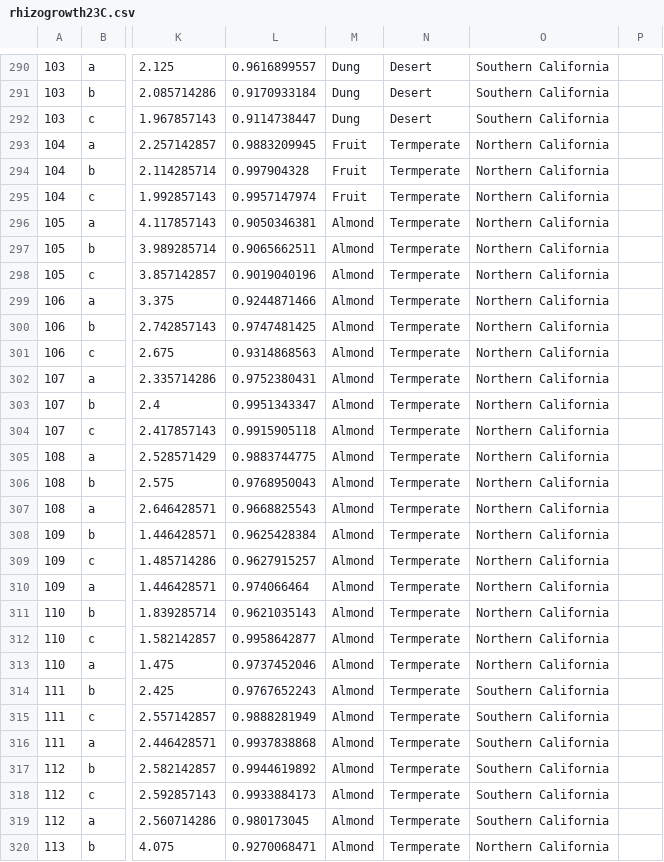
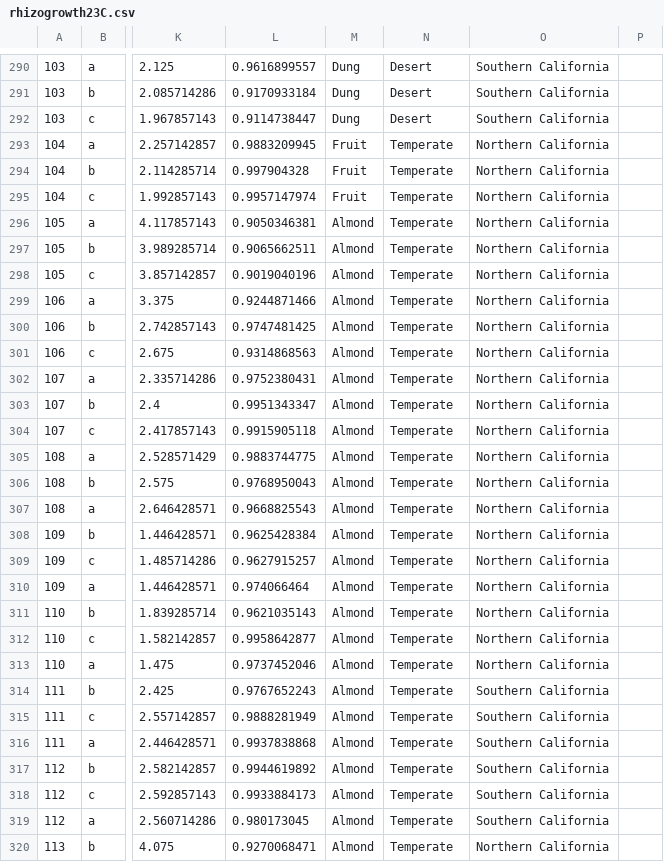
Before and after one commit to smasonjones/Rhizopus_Phenotypes, a CSV file: rhizogrowth23C.csv, drawn as a sheet; only a part is shown, gaps mark what is left out; the diff covers the shown part only; the diff names each change by its address in the sheet, - before the commit and + after, or states it on an @@ line.

```diff
--- a/rhizogrowth23C.csv
+++ b/rhizogrowth23C.csv
-N293:N320: Termperate
+N293:N320: Temperate
```
Also changed, not shown: 50 edited cells elsewhere in this file, rhizo2330Diff.csv, rhizogrowth30C.csv, 6 other files.
